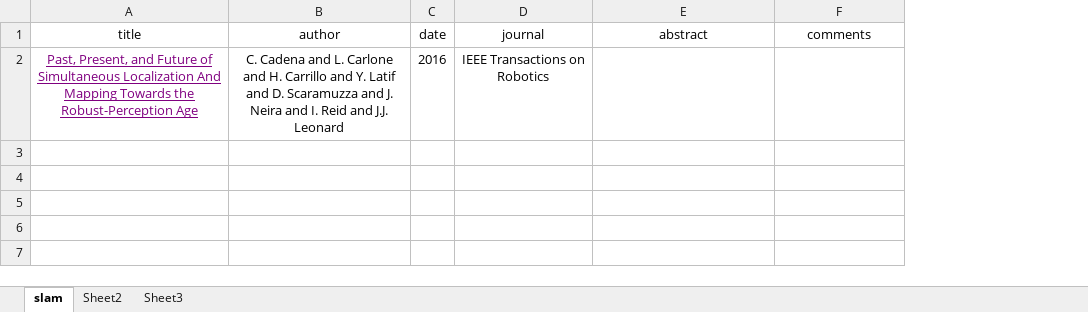
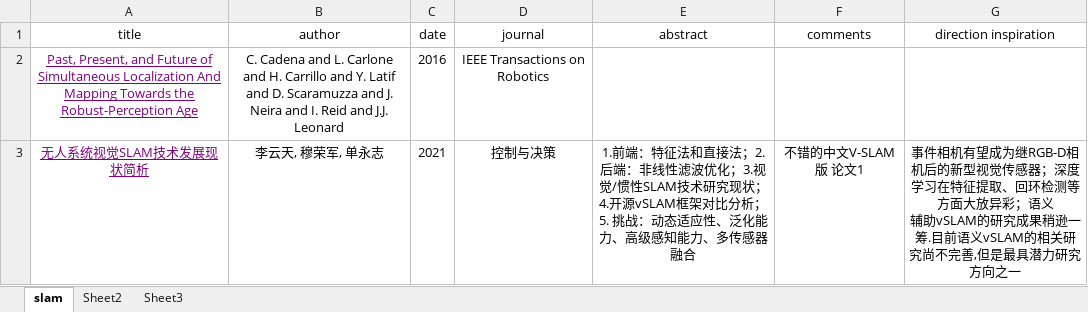
Before and after one commit to silencht/Note, an Excel workbook: Slam/2_slam_paper.xlsx, sheet slam, drawn as a sheet; values as stored, in another font and other column widths than the file's, no borders; ↵ is a line break in a cell; the diff names each change by its address in the sheet, - before the commit and + after, or states it on an @@ line.

Commit message:
2021-3-31 p.m. slam learn

```diff
--- a/Slam/2_slam_paper.xlsx (sheet slam)
+++ b/Slam/2_slam_paper.xlsx (sheet slam)
+column G (direction inspiration), empty
+row 3: 无人系统视觉SLAM技术发展现状简析 | 李云天, 穆荣军, 单永志 | 2021 | 控制与决策 | 1.前端：特征法和直接法；2.后端：非线性滤波优化；3.视觉/惯性SLAM技术研究现状；4.开源vSLAM框架对比分析；5. 挑战：动态适应性、泛化能力、高级感知能力、多传感器融合 | 不错的中文V-SLAM版 论文1 | 事件相机有望成为继RGB-D相机后的新型视觉传感器；深度学习在特征提取、回环检测等方面大放异彩；语义 ↵ 辅助vSLAM的研究成果稍逊一筹.目前语义vSLAM的相关研究尚不完善,但是最具潜力研究方向之一
```
Also changed, not shown: 3 other files.
